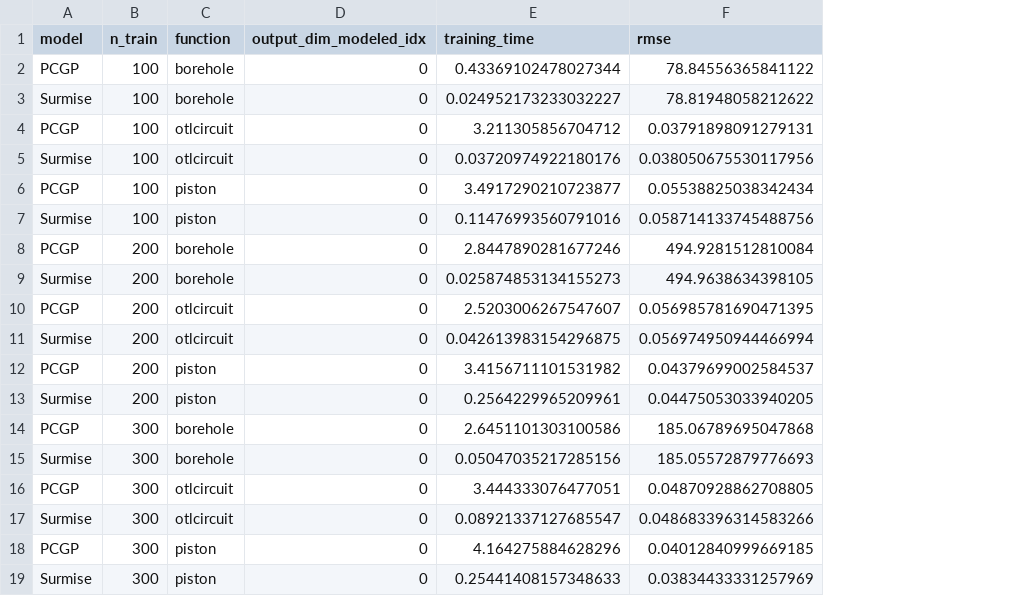
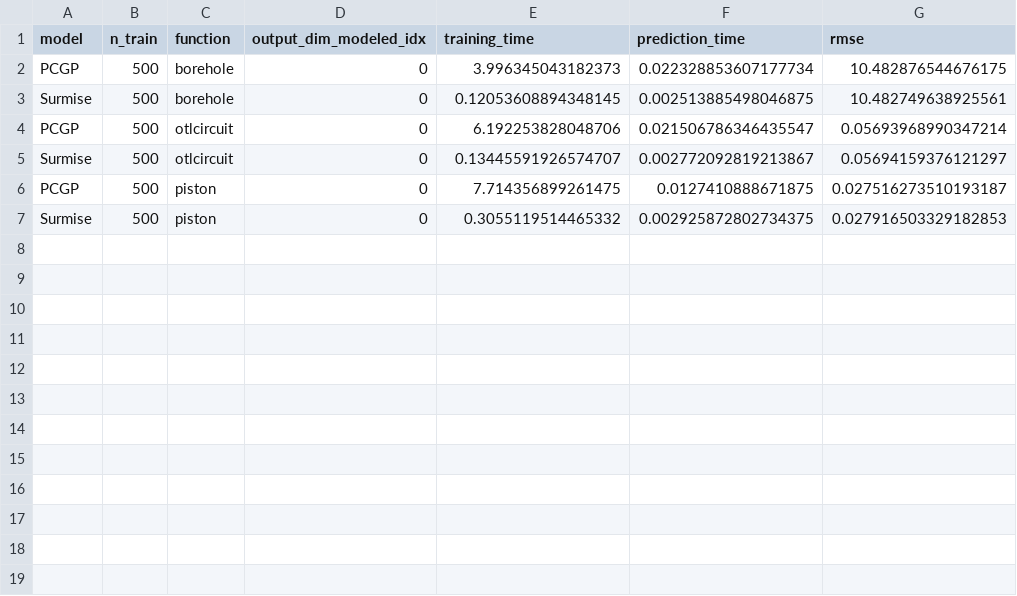
Before and after one commit to EdbertHandjaja1/GP, a CSV file: PCGP_Model/experiments/output/numerical_results.csv, drawn as a sheet; removed rows and columns are numbered as before the commit, all else as after; the diff names each change by its address in the sheet, - before the commit and + after, or states it on an @@ line.

Commit message:
added train & pred time, coverage, CI and PI

```diff
--- a/PCGP_Model/experiments/output/numerical_results.csv
+++ b/PCGP_Model/experiments/output/numerical_results.csv
+column F (prediction_time), rows 2-7: 0.022328853607177734 | 0.002513885498046875 | 0.021506786346435547 | 0.002772092819213867 | 0.0127410888671875 | 0.002925872802734375
-B2:B7 (n_train): 100
+B2:B7 (n_train): 500
-E2 (training_time): 0.43369102478027344
+E2 (training_time): 3.996345043182373
-G2 (rmse): 78.84556365841122
+G2 (rmse): 10.482876544676175
-E3 (training_time): 0.024952173233032227
+E3 (training_time): 0.12053608894348145
-G3 (rmse): 78.81948058212622
+G3 (rmse): 10.482749638925561
-E4 (training_time): 3.211305856704712
+E4 (training_time): 6.192253828048706
-G4 (rmse): 0.03791898091279131
+G4 (rmse): 0.05693968990347214
-E5 (training_time): 0.03720974922180176
+E5 (training_time): 0.13445591926574707
-G5 (rmse): 0.038050675530117956
+G5 (rmse): 0.05694159376121297
-E6 (training_time): 3.4917290210723877
+E6 (training_time): 7.714356899261475
-G6 (rmse): 0.05538825038342434
+G6 (rmse): 0.027516273510193187
-E7 (training_time): 0.11476993560791016
+E7 (training_time): 0.3055119514465332
-G7 (rmse): 0.058714133745488756
+G7 (rmse): 0.027916503329182853
-row 8: PCGP | 200 | borehole | 0 | 2.8447890281677246 | 494.9281512810084
-row 9: Surmise | 200 | borehole | 0 | 0.025874853134155273 | 494.9638634398105
-row 10: PCGP | 200 | otlcircuit | 0 | 2.5203006267547607 | 0.056985781690471395
-row 11: Surmise | 200 | otlcircuit | 0 | 0.042613983154296875 | 0.056974950944466994
-row 12: PCGP | 200 | piston | 0 | 3.4156711101531982 | 0.04379699002584537
-row 13: Surmise | 200 | piston | 0 | 0.2564229965209961 | 0.04475053033940205
-row 14: PCGP | 300 | borehole | 0 | 2.6451101303100586 | 185.06789695047868
-row 15: Surmise | 300 | borehole | 0 | 0.05047035217285156 | 185.05572879776693
-row 16: PCGP | 300 | otlcircuit | 0 | 3.444333076477051 | 0.04870928862708805
-row 17: Surmise | 300 | otlcircuit | 0 | 0.08921337127685547 | 0.048683396314583266
-row 18: PCGP | 300 | piston | 0 | 4.164275884628296 | 0.04012840999669185
-row 19: Surmise | 300 | piston | 0 | 0.25441408157348633 | 0.03834433331257969
```
Also changed, not shown: 5 other files.
